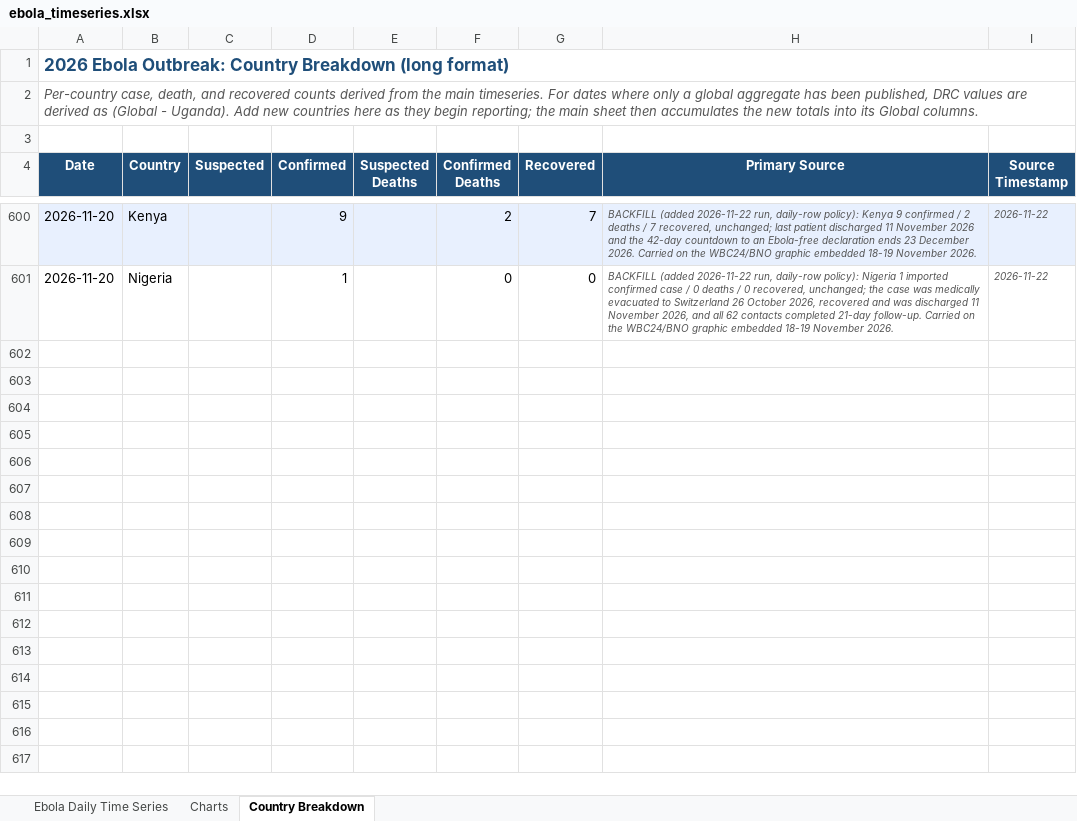
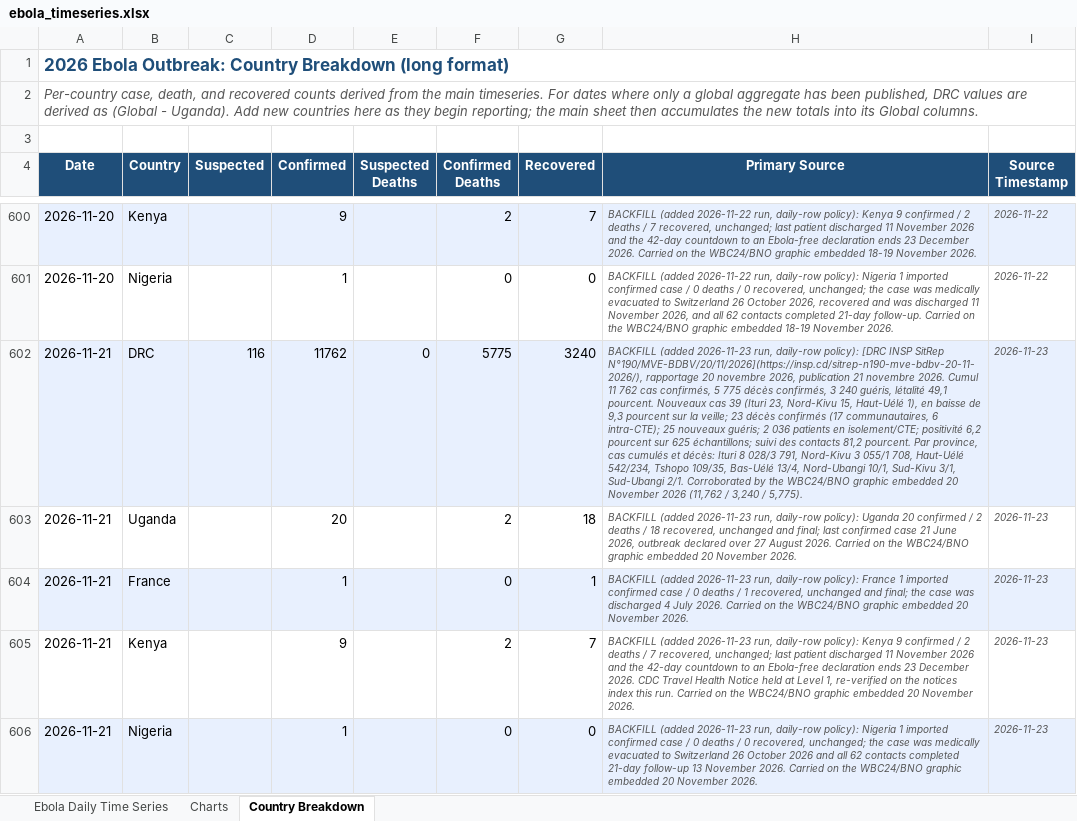
Before and after one commit to webbegole/ebola-bundibugyo-tracker-2026, an Excel workbook: outputs/ebola_timeseries.xlsx, sheet Country Breakdown, drawn as a sheet; only a part is shown, gaps mark what is left out; values as stored, in another font and other column widths than the file's, no borders; the diff names each change by its address in the sheet, - before the commit and + after, or states it on an @@ line.

Commit message:
Daily update 2026-11-23: SitRep 190 backfills 11-21 at 11,793 / 5,779 / 3,266; Reuters satellite analysis finds major death undercount in Bunia; 11-22 and 11-23 left as gaps

```diff
--- a/outputs/ebola_timeseries.xlsx (sheet Country Breakdown)
+++ b/outputs/ebola_timeseries.xlsx (sheet Country Breakdown)
+row 602: 2026-11-21 | DRC | 116 | 11762 | 0 | 5775 | 3240 | BACKFILL (added 2026-11-23 run, daily-row policy): [DRC INSP SitRep N°190/MVE-BDBV/20/11/2026](https://insp.cd/sitrep-n190-mve-bdbv-20-11-2026/), rapportage 20 novembre 2026, publication 21 novembre 2026. Cumul 11 762 cas confirmés, 5 775 décès confirmés, 3 240 guéris, létalité 49,1 pourcent. Nouveaux cas 39 (Ituri 23, Nord-Kivu 15, Haut-Uélé 1), en baisse de 9,3 pourcent sur la veille; 23 décès confirmés (17 communautaires, 6 intra-CTE); 25 nouveaux guéris; 2 036 patients en isolement/CTE; positivité 6,2 pourcent sur 625 échantillons; suivi des contacts 81,2 pourcent. Par province, cas cumulés et décès: Ituri 8 028/3 791, Nord-Kivu 3 055/1 708, Haut-Uélé 542/234, Tshopo 109/35, Bas-Uélé 13/4, Nord-Ubangi 10/1, Sud-Kivu 3/1, Sud-Ubangi 2/1. Corroborated by the WBC24/BNO graphic embedded 20 November 2026 (11,762 / 3,240 / 5,775). | 2026-11-23
+row 603: 2026-11-21 | Uganda |  | 20 |  | 2 | 18 | BACKFILL (added 2026-11-23 run, daily-row policy): Uganda 20 confirmed / 2 deaths / 18 recovered, unchanged and final; last confirmed case 21 June 2026, outbreak declared over 27 August 2026. Carried on the WBC24/BNO graphic embedded 20 November 2026. | 2026-11-23
+row 604: 2026-11-21 | France |  | 1 |  | 0 | 1 | BACKFILL (added 2026-11-23 run, daily-row policy): France 1 imported confirmed case / 0 deaths / 1 recovered, unchanged and final; the case was discharged 4 July 2026. Carried on the WBC24/BNO graphic embedded 20 November 2026. | 2026-11-23
+row 605: 2026-11-21 | Kenya |  | 9 |  | 2 | 7 | BACKFILL (added 2026-11-23 run, daily-row policy): Kenya 9 confirmed / 2 deaths / 7 recovered, unchanged; last patient discharged 11 November 2026 and the 42-day countdown to an Ebola-free declaration ends 23 December 2026. CDC Travel Health Notice held at Level 1, re-verified on the notices index this run. Carried on the WBC24/BNO graphic embedded 20 November 2026. | 2026-11-23
+row 606: 2026-11-21 | Nigeria |  | 1 |  | 0 | 0 | BACKFILL (added 2026-11-23 run, daily-row policy): Nigeria 1 imported confirmed case / 0 deaths / 0 recovered, unchanged; the case was medically evacuated to Switzerland 26 October 2026 and all 62 contacts completed 21-day follow-up 13 November 2026. Carried on the WBC24/BNO graphic embedded 20 November 2026. | 2026-11-23
```
Also changed, not shown: sheet Ebola Daily Time Series, sheet Charts, 12 other files.
